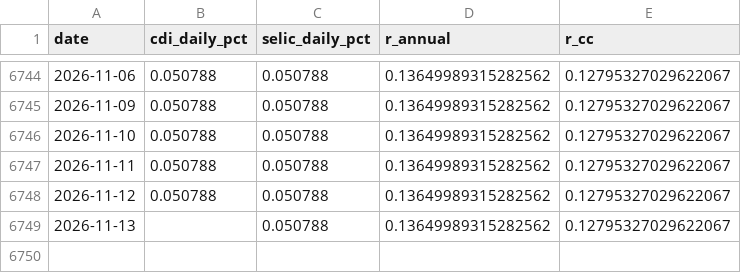
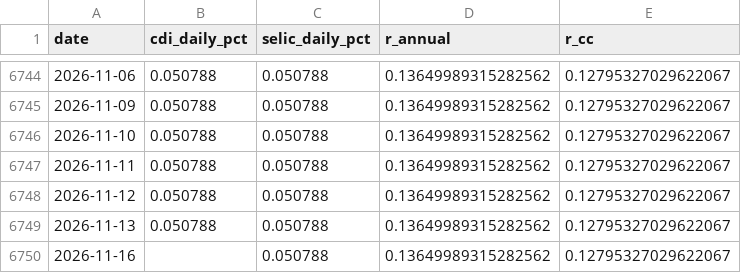
Before and after one commit to dornelesfer/b3-options-screener, a CSV file: data/rates_cdi.csv, drawn as a sheet; only a part is shown, gaps mark what is left out.

```diff
--- a/data/rates_cdi.csv
+++ b/data/rates_cdi.csv
@@ -6748,2 +6748,3 @@ date,cdi_daily_pct,selic_daily_pct,r_annual,r_cc
 2026-11-12,0.050788,0.050788,0.13649989315282562,0.12795327029622067
-2026-11-13,,0.050788,0.13649989315282562,0.12795327029622067
+2026-11-13,0.050788,0.050788,0.13649989315282562,0.12795327029622067
+2026-11-16,,0.050788,0.13649989315282562,0.12795327029622067
```
Also changed, not shown: data/ibov_daily.csv, 5 other files.
